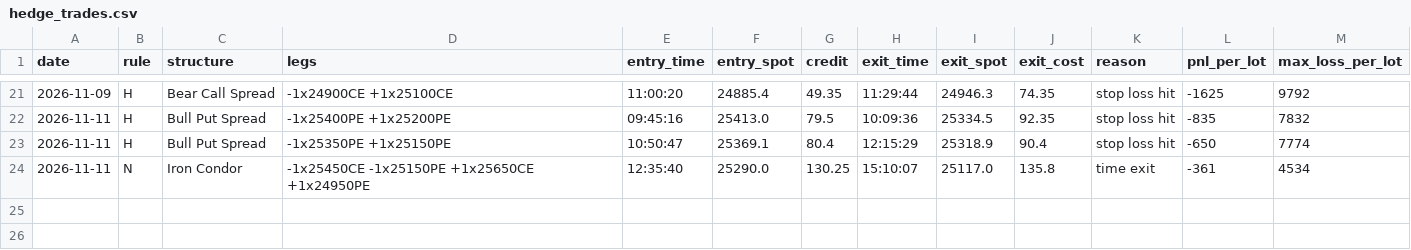
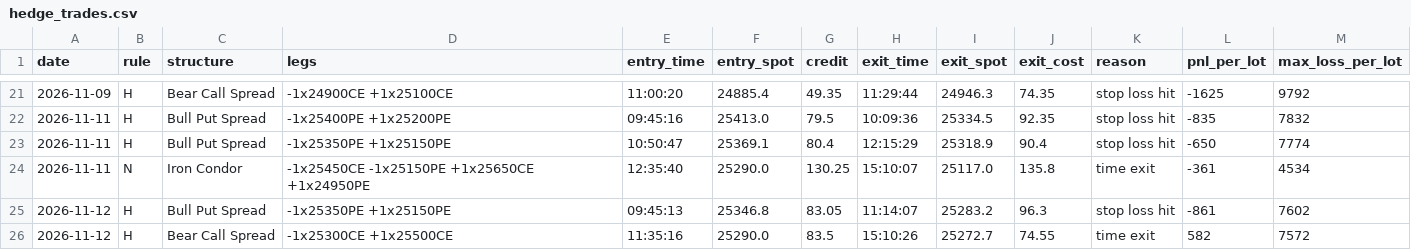
Before and after one commit to deepaknarsaria/nifty-signals, a CSV file: hedge_trades.csv, drawn as a sheet; only a part is shown, gaps mark what is left out; the diff names each change by its address in the sheet, - before the commit and + after, or states it on an @@ line.

```diff
--- a/hedge_trades.csv
+++ b/hedge_trades.csv
+row 25: 2026-11-12 | H | Bull Put Spread | -1x25350PE +1x25150PE | 09:45:13 | 25346.8 | 83.05 | 11:14:07 | 25283.2 | 96.3 | stop loss hit | -861 | 7602
+row 26: 2026-11-12 | H | Bear Call Spread | -1x25300CE +1x25500CE | 11:35:16 | 25290.0 | 83.5 | 15:10:26 | 25272.7 | 74.55 | time exit | 582 | 7572
```
Also changed, not shown: lab_results.csv, paper_trades.csv, 3 other files.
